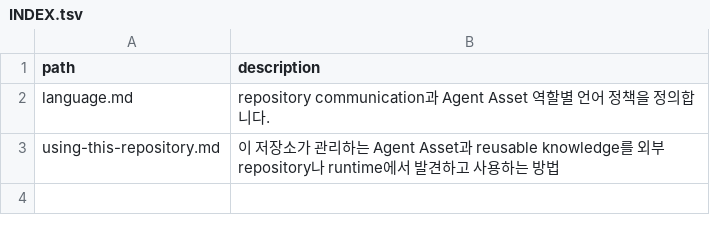
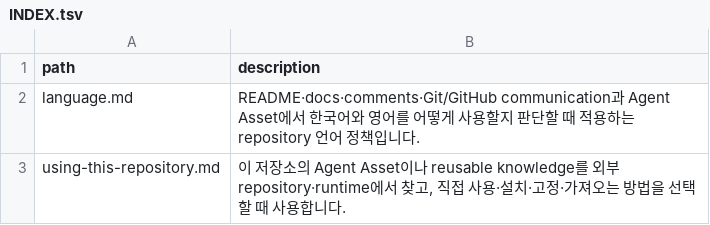
Before and after one commit to mols3131d/mols-agent-assets, a TSV file: docs/INDEX.tsv, drawn as a sheet.

```diff
--- a/docs/INDEX.tsv
+++ b/docs/INDEX.tsv
@@ -1,3 +1,3 @@
 path	description
-language.md	repository communication과 Agent Asset 역할별 언어 정책을 정의합니다.
-using-this-repository.md	이 저장소가 관리하는 Agent Asset과 reusable knowledge를 외부 repository나 runtime에서 발견하고 사용하는 방법
+language.md	README·docs·comments·Git/GitHub communication과 Agent Asset에서 한국어와 영어를 어떻게 사용할지 판단할 때 적용하는 repository 언어 정책입니다.
+using-this-repository.md	이 저장소의 Agent Asset이나 reusable knowledge를 외부 repository·runtime에서 찾고, 직접 사용·설치·고정·가져오는 방법을 선택할 때 사용합니다.
```
Also changed, not shown: docs/documentation/INDEX.tsv, docs/references/agent-assets/skills/INDEX.tsv, 41 other files.
